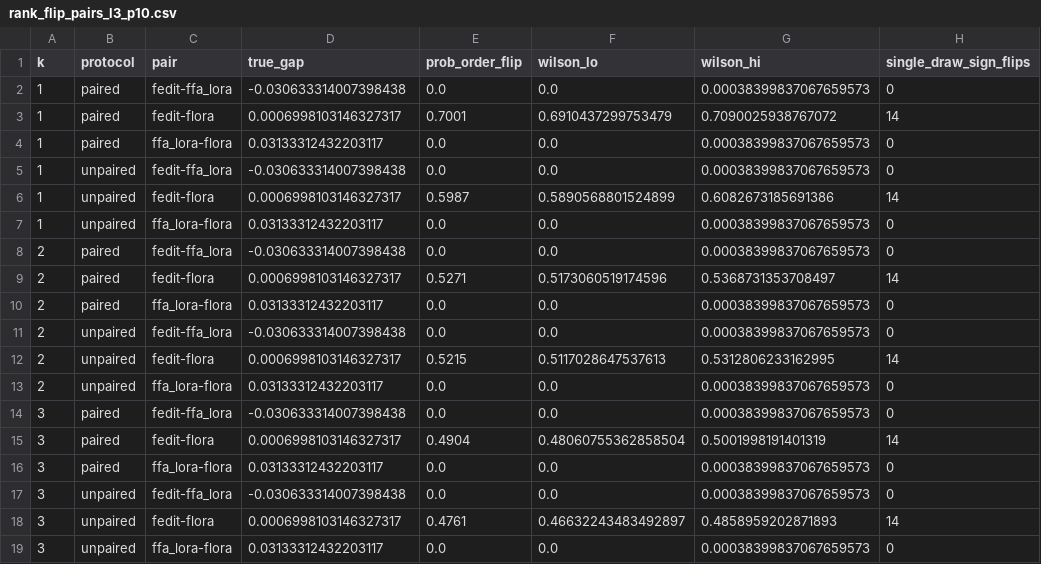
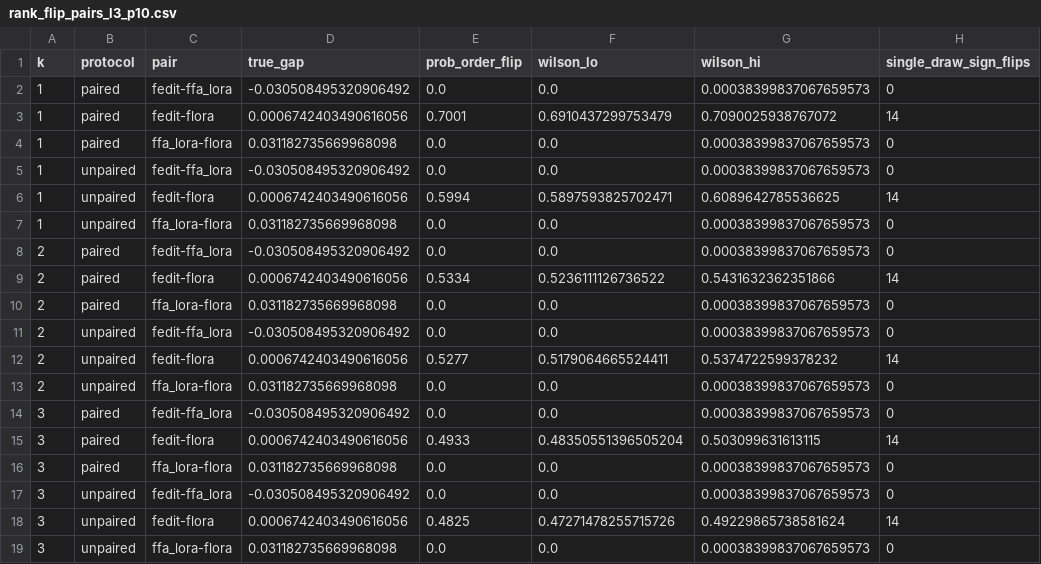
Before and after one commit to jerryadamsfranklin/fedlora-partition-variance, a CSV file: analysis/rank_flip_pairs_l3_p10.csv, drawn as a sheet; only a part is shown; the diff names each change by its address in the sheet, - before the commit and + after, or states it on an @@ line.

```diff
--- a/analysis/rank_flip_pairs_l3_p10.csv
+++ b/analysis/rank_flip_pairs_l3_p10.csv
-D2 (true_gap): -0.030633314007398438
+D2 (true_gap): -0.030508495320906492
-D3 (true_gap): 0.0006998103146327317
+D3 (true_gap): 0.0006742403490616056
-D4 (true_gap): 0.03133312432203117
+D4 (true_gap): 0.031182735669968098
-D5 (true_gap): -0.030633314007398438
+D5 (true_gap): -0.030508495320906492
-D6 (true_gap): 0.0006998103146327317
+D6 (true_gap): 0.0006742403490616056
-E6 (prob_order_flip): 0.5987
+E6 (prob_order_flip): 0.5994
-F6 (wilson_lo): 0.5890568801524899
+F6 (wilson_lo): 0.5897593825702471
-G6 (wilson_hi): 0.6082673185691386
+G6 (wilson_hi): 0.6089642785536625
-D7 (true_gap): 0.03133312432203117
+D7 (true_gap): 0.031182735669968098
-D8 (true_gap): -0.030633314007398438
+D8 (true_gap): -0.030508495320906492
-D9 (true_gap): 0.0006998103146327317
+D9 (true_gap): 0.0006742403490616056
-E9 (prob_order_flip): 0.5271
+E9 (prob_order_flip): 0.5334
-F9 (wilson_lo): 0.5173060519174596
+F9 (wilson_lo): 0.5236111126736522
-G9 (wilson_hi): 0.5368731353708497
+G9 (wilson_hi): 0.5431632362351866
-D10 (true_gap): 0.03133312432203117
+D10 (true_gap): 0.031182735669968098
-D11 (true_gap): -0.030633314007398438
+D11 (true_gap): -0.030508495320906492
-D12 (true_gap): 0.0006998103146327317
+D12 (true_gap): 0.0006742403490616056
-E12 (prob_order_flip): 0.5215
+E12 (prob_order_flip): 0.5277
-F12 (wilson_lo): 0.5117028647537613
+F12 (wilson_lo): 0.5179064665524411
-G12 (wilson_hi): 0.5312806233162995
+G12 (wilson_hi): 0.5374722599378232
-D13 (true_gap): 0.03133312432203117
+D13 (true_gap): 0.031182735669968098
-D14 (true_gap): -0.030633314007398438
+D14 (true_gap): -0.030508495320906492
-D15 (true_gap): 0.0006998103146327317
+D15 (true_gap): 0.0006742403490616056
-E15 (prob_order_flip): 0.4904
+E15 (prob_order_flip): 0.4933
-F15 (wilson_lo): 0.48060755362858504
+F15 (wilson_lo): 0.48350551396505204
-G15 (wilson_hi): 0.5001998191401319
+G15 (wilson_hi): 0.503099631613115
-D16 (true_gap): 0.03133312432203117
+D16 (true_gap): 0.031182735669968098
-D17 (true_gap): -0.030633314007398438
+D17 (true_gap): -0.030508495320906492
-D18 (true_gap): 0.0006998103146327317
+D18 (true_gap): 0.0006742403490616056
-E18 (prob_order_flip): 0.4761
+E18 (prob_order_flip): 0.4825
-F18 (wilson_lo): 0.46632243483492897
+F18 (wilson_lo): 0.47271478255715726
-G18 (wilson_hi): 0.4858959202871893
+G18 (wilson_hi): 0.49229865738581624
-D19 (true_gap): 0.03133312432203117
+D19 (true_gap): 0.031182735669968098
```
Also changed, not shown: analysis/absolute_variance_alpha_posthoc.csv, analysis/power_l3_p10.csv, 33 other files.
